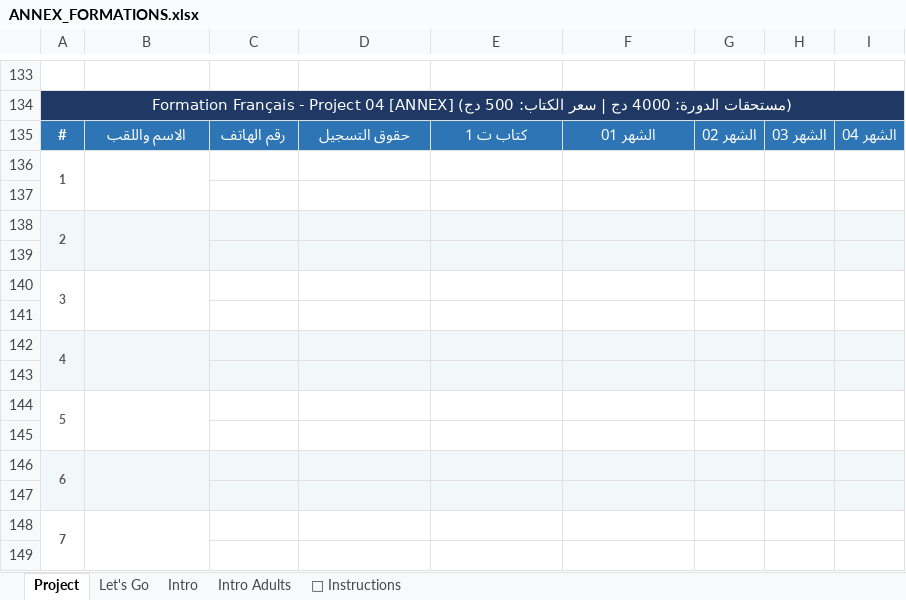
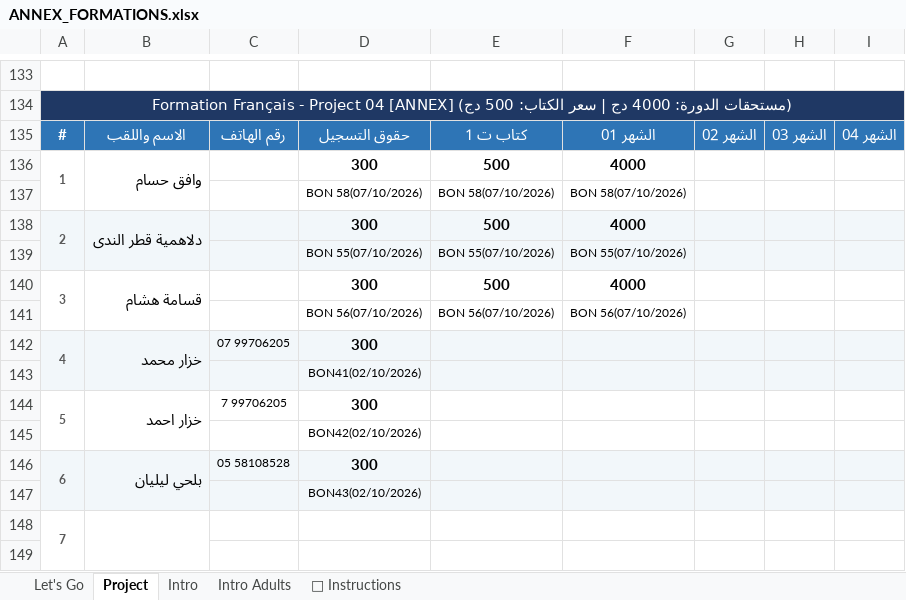
Before and after one commit to wassim-py/massinissa-soft, an Excel workbook: data/import/ANNEX_FORMATIONS.xlsx, sheet Project, drawn as a sheet; only a part is shown, gaps mark what is left out; values as stored, in another font and other column widths than the file's, no borders; removed rows and columns are numbered as before the commit, all else as after; the diff covers the shown part only; the diff names each change by its address in the sheet, - before the commit and + after, or states it on an @@ line.

```diff
--- a/data/import/ANNEX_FORMATIONS.xlsx (sheet Project)
+++ b/data/import/ANNEX_FORMATIONS.xlsx (sheet Project)
@@ sheet tab order changed: Let's Go | Project | Intro | Intro Adults | 📖 Instructions @@
-row 136: 1
-row 136: (empty)
+row 136: 1 | وافق حسام |  | 300 | 500 | 4000
+A136:A137 merged
+B136:B137 merged
-row 138: 2
-A137:I137 fill: #F2F7FA
+A137:I137 fill: none
-row 137: (empty)
+row 137:  |  |  | BON 58(07/10/2026) | BON 58(07/10/2026) | BON 58(07/10/2026)
-row 140: 3
-row 138: (empty)
+row 138: 2 | دلاهمية قطر الندى |  | 300 | 500 | 4000
-A138:I138 fill: none
+A138:I138 fill: #F2F7FA
+A138:A139 merged
+B138:B139 merged
-row 142: 4
-row 139: (empty)
+row 139:  |  |  | BON 55(07/10/2026) | BON 55(07/10/2026) | BON 55(07/10/2026)
-row 144: 5
-row 140: (empty)
+row 140: 3 | قسامة هشام |  | 300 | 500 | 4000
+A140:A141 merged
+B140:B141 merged
-row 146: 6
-A141:I141 fill: #F2F7FA
+A141:I141 fill: none
-row 141: (empty)
+row 141:  |  |  | BON 56(07/10/2026) | BON 56(07/10/2026) | BON 56(07/10/2026)
+row 142: 4 | خزار محمد | 07 99706205 | 300
+row 143:  |  |  | BON41(02/10/2026)
+row 144: 5 | خزار احمد | 7 99706205 | 300
+row 145:  |  |  | BON42(02/10/2026)
+row 146: 6 | بلحي ليليان | 05 58108528 | 300
+row 147:  |  |  | BON43(02/10/2026)
```
Also changed, not shown: 5 added rows, 5 removed rows, 23 edited cells, cell formats and merged cells elsewhere in this sheet, sheet Let's Go, sheet Intro, data/ANNEX_FORMATIONS.xlsx, 13 other files.
